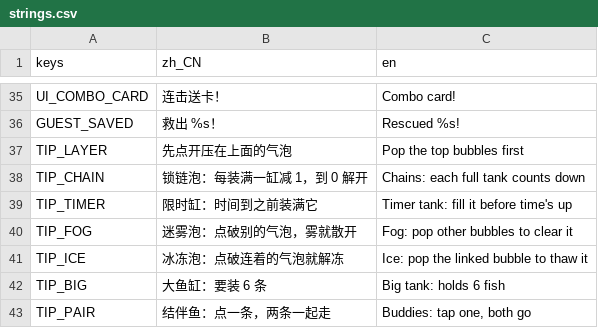
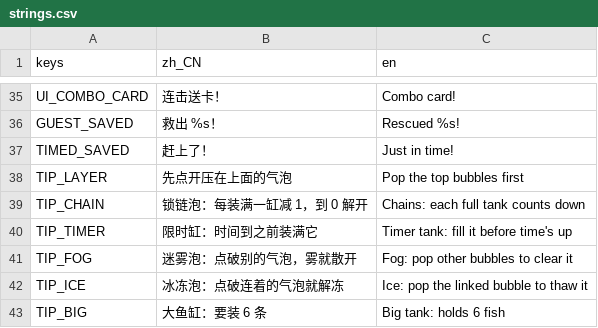
Before and after one commit to crazyniu/fishsort, a CSV file: i18n/strings.csv, drawn as a sheet; only a part is shown, gaps mark what is left out; the shorter side is filled out with more unchanged rows.

```diff
--- a/i18n/strings.csv
+++ b/i18n/strings.csv
@@ -36,2 +36,3 @@ UI_COMBO_CARD,连击送卡！,Combo card!
 GUEST_SAVED,救出 %s！,Rescued %s!
+TIMED_SAVED,赶上了！,Just in time!
 TIP_LAYER,先点开压在上面的气泡,Pop the top bubbles first
```
Also changed, not shown: 22 other files.
